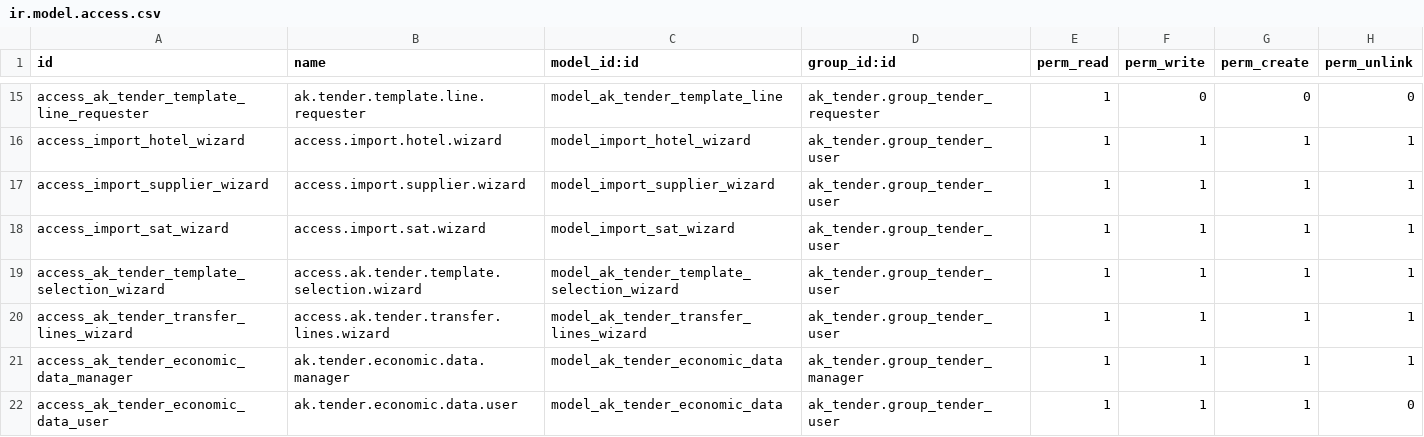
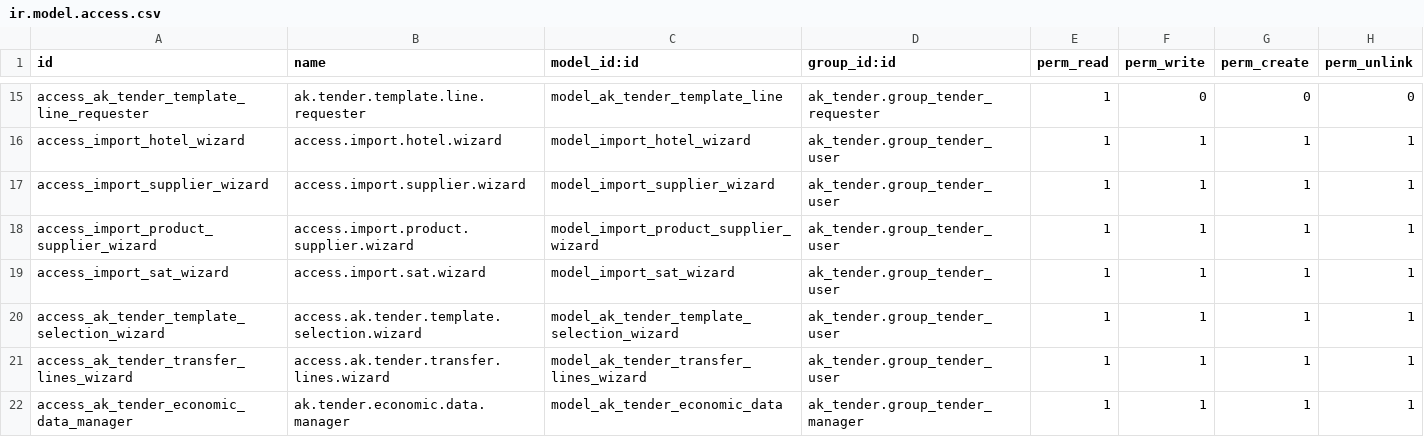
Before and after one commit to akardan/odoo, a CSV file: addons-custom/ak_tender/security/ir.model.access.csv, drawn as a sheet; only a part is shown, gaps mark what is left out; the shorter side is filled out with more unchanged rows; the diff names each change by its address in the sheet, - before the commit and + after, or states it on an @@ line.

Commit message:
feat: Add product and supplier import wizard with Excel support

```diff
--- a/addons-custom/ak_tender/security/ir.model.access.csv
+++ b/addons-custom/ak_tender/security/ir.model.access.csv
+row 18: access_import_product_supplier_wizard | access.import.product.supplier.wizard | model_import_product_supplier_wizard | ak_tender.group_tender_user | 1 | 1 | 1 | 1
```
Also changed, not shown: 6 other files.
